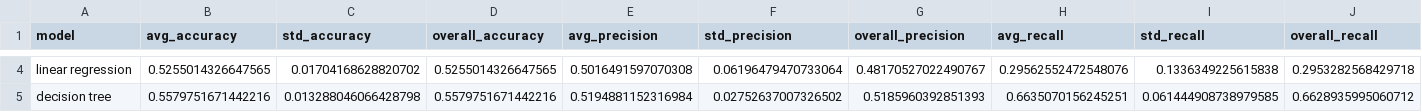
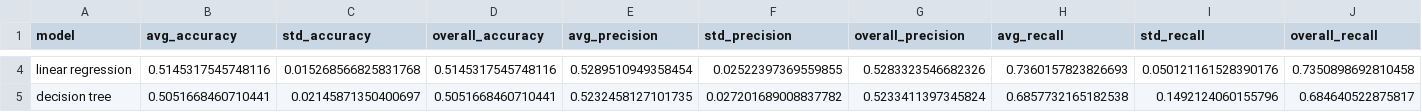
Before and after one commit to kathryntanardy/Stock_Predictor, a CSV file: data/model_output/classification_metrics.csv, drawn as a sheet; only a part is shown, gaps mark what is left out; the diff covers the shown part only; the diff names each change by its address in the sheet, - before the commit and + after, or states it on an @@ line.

```diff
--- a/data/model_output/classification_metrics.csv
+++ b/data/model_output/classification_metrics.csv
-B4 (avg_accuracy): 0.5255014326647565
+B4 (avg_accuracy): 0.5145317545748116
-C4 (std_accuracy): 0.01704168628820702
+C4 (std_accuracy): 0.015268566825831768
-D4 (overall_accuracy): 0.5255014326647565
+D4 (overall_accuracy): 0.5145317545748116
-E4 (avg_precision): 0.5016491597070308
+E4 (avg_precision): 0.5289510949358454
-F4 (std_precision): 0.06196479470733064
+F4 (std_precision): 0.02522397369559855
-G4 (overall_precision): 0.48170527022490767
+G4 (overall_precision): 0.5283323546682326
-H4 (avg_recall): 0.29562552472548076
+H4 (avg_recall): 0.7360157823826693
-I4 (std_recall): 0.1336349225615838
+I4 (std_recall): 0.050121161528390176
-J4 (overall_recall): 0.2953282568429718
+J4 (overall_recall): 0.7350898692810458
-B5 (avg_accuracy): 0.5579751671442216
+B5 (avg_accuracy): 0.5051668460710441
-C5 (std_accuracy): 0.013288046066428798
+C5 (std_accuracy): 0.02145871350400697
-D5 (overall_accuracy): 0.5579751671442216
+D5 (overall_accuracy): 0.5051668460710441
-E5 (avg_precision): 0.5194881152316984
+E5 (avg_precision): 0.5232458127101735
-F5 (std_precision): 0.02752637007326502
+F5 (std_precision): 0.027201689008837782
-G5 (overall_precision): 0.5185960392851393
+G5 (overall_precision): 0.5233411397345824
-H5 (avg_recall): 0.6635070156245251
+H5 (avg_recall): 0.6857732165182538
-I5 (std_recall): 0.061444908738979585
+I5 (std_recall): 0.1492124060155796
-J5 (overall_recall): 0.6628935995060712
+J5 (overall_recall): 0.684640522875817
```
Also changed, not shown: 54 edited cells elsewhere in this file, data/model_output/regression_metrics.csv, 2 other files.
